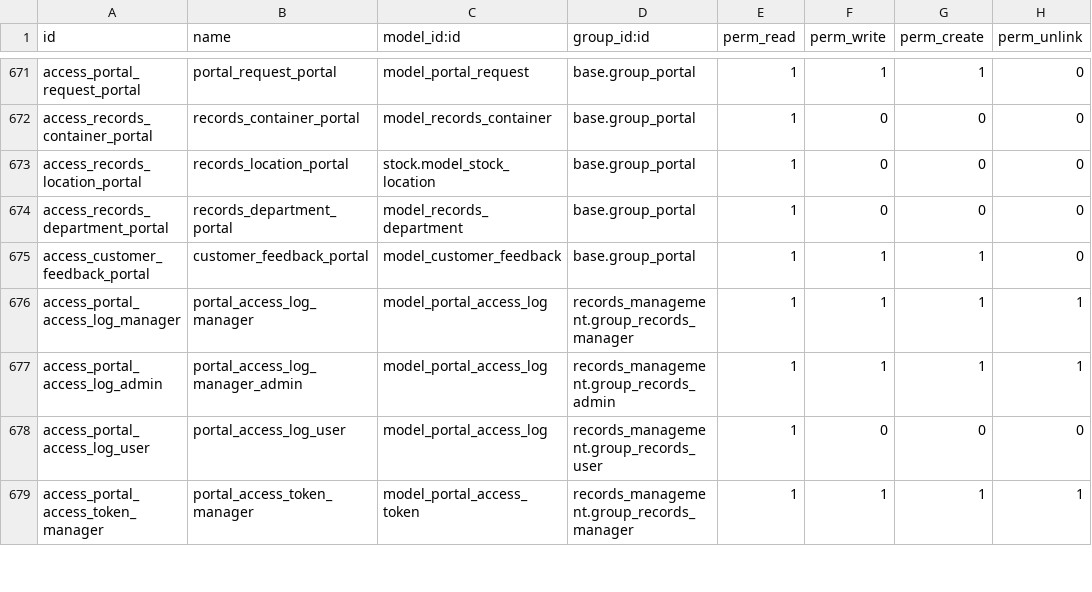
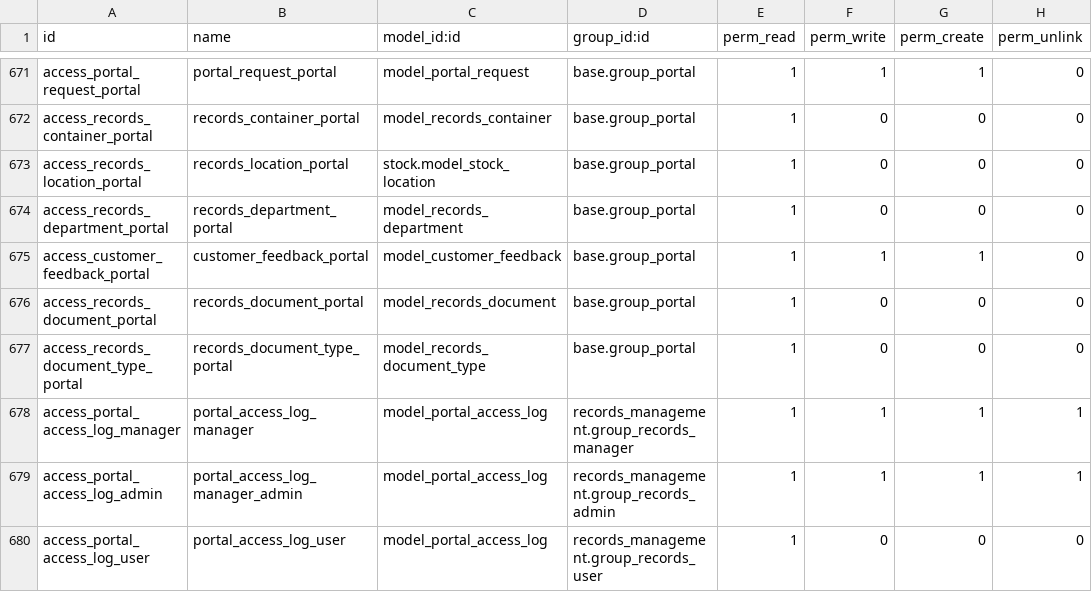
Before and after one commit to John75SunCity/ssh-git-github.com-odoo-odoo.git-18.0, a CSV file: records_management/security/ir.model.access.csv, drawn as a sheet; only a part is shown, gaps mark what is left out; the shorter side is filled out with more unchanged rows; the diff names each change by its address in the sheet, - before the commit and + after, or states it on an @@ line.

Commit message:
feat: Portal cleanup - add features controller, remove duplicates, add ACL
- Add portal_features.py controller with routes for:
  - Mobile interface (/my/mobile/*)
  - E-learning/Training (/my/training/*)
  - Compliance/Audit (/my/compliance/*)
  - Profile/Settings (/my/profile, /my/settings)
  - Global search (/my/search)
  - Support tickets (/my/support)

- Remove 8 duplicate templates:
  - container_detail (portal_containers.xml)
  - portal_container_form (portal_containers.xml)
  - location_detail (portal_locations.xml)
  - portal_location_detail (portal_locations.xml)
  - portal_document_retrieval (portal_document_retrieval.xml)
  - portal_feedback_form (portal_missing_templates.xml)
  - portal_requests (my_portal_inventory.xml)
  - portal_custody_log (portal_records_templates.xml)

- Add ACL for portal users:
  - records_document (read access)
  - records_document_type (read access)

```diff
--- a/records_management/security/ir.model.access.csv
+++ b/records_management/security/ir.model.access.csv
+row 676: access_records_document_portal | records_document_portal | model_records_document | base.group_portal | 1 | 0 | 0 | 0
+row 677: access_records_document_type_portal | records_document_type_portal | model_records_document_type | base.group_portal | 1 | 0 | 0 | 0
```
Also changed, not shown: 9 other files.
